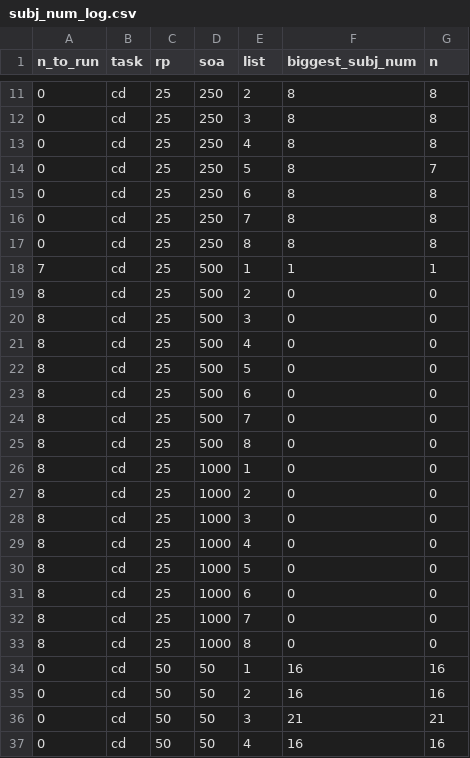
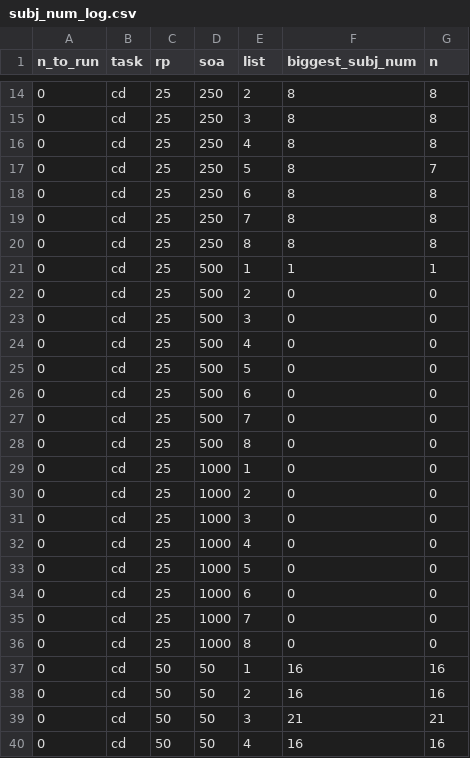
Before and after one commit to chialinkhern/Superprime, a CSV file: Misc/what_to_run/subj_num_log.csv, drawn as a sheet; only a part is shown, gaps mark what is left out; the diff covers the shown part only.

```diff
--- a/Misc/what_to_run/subj_num_log.csv
+++ b/Misc/what_to_run/subj_num_log.csv
@@ -17,18 +20,18 @@ n_to_run,task,rp,soa,list,biggest_subj_num,n
 0,cd,25,250,8,8,8
-7,cd,25,500,1,1,1
-8,cd,25,500,2,0,0
-8,cd,25,500,3,0,0
-8,cd,25,500,4,0,0
-8,cd,25,500,5,0,0
-8,cd,25,500,6,0,0
-8,cd,25,500,7,0,0
-8,cd,25,500,8,0,0
-8,cd,25,1000,1,0,0
-8,cd,25,1000,2,0,0
-8,cd,25,1000,3,0,0
-8,cd,25,1000,4,0,0
-8,cd,25,1000,5,0,0
-8,cd,25,1000,6,0,0
-8,cd,25,1000,7,0,0
-8,cd,25,1000,8,0,0
+0,cd,25,500,1,1,1
+0,cd,25,500,2,0,0
+0,cd,25,500,3,0,0
+0,cd,25,500,4,0,0
+0,cd,25,500,5,0,0
+0,cd,25,500,6,0,0
+0,cd,25,500,7,0,0
+0,cd,25,500,8,0,0
+0,cd,25,1000,1,0,0
+0,cd,25,1000,2,0,0
+0,cd,25,1000,3,0,0
+0,cd,25,1000,4,0,0
+0,cd,25,1000,5,0,0
+0,cd,25,1000,6,0,0
+0,cd,25,1000,7,0,0
+0,cd,25,1000,8,0,0
 0,cd,50,50,1,16,16
```
Also changed, not shown: 4 added rows, 1 removed row and 7 edited cells elsewhere in this file, 1 other file.
